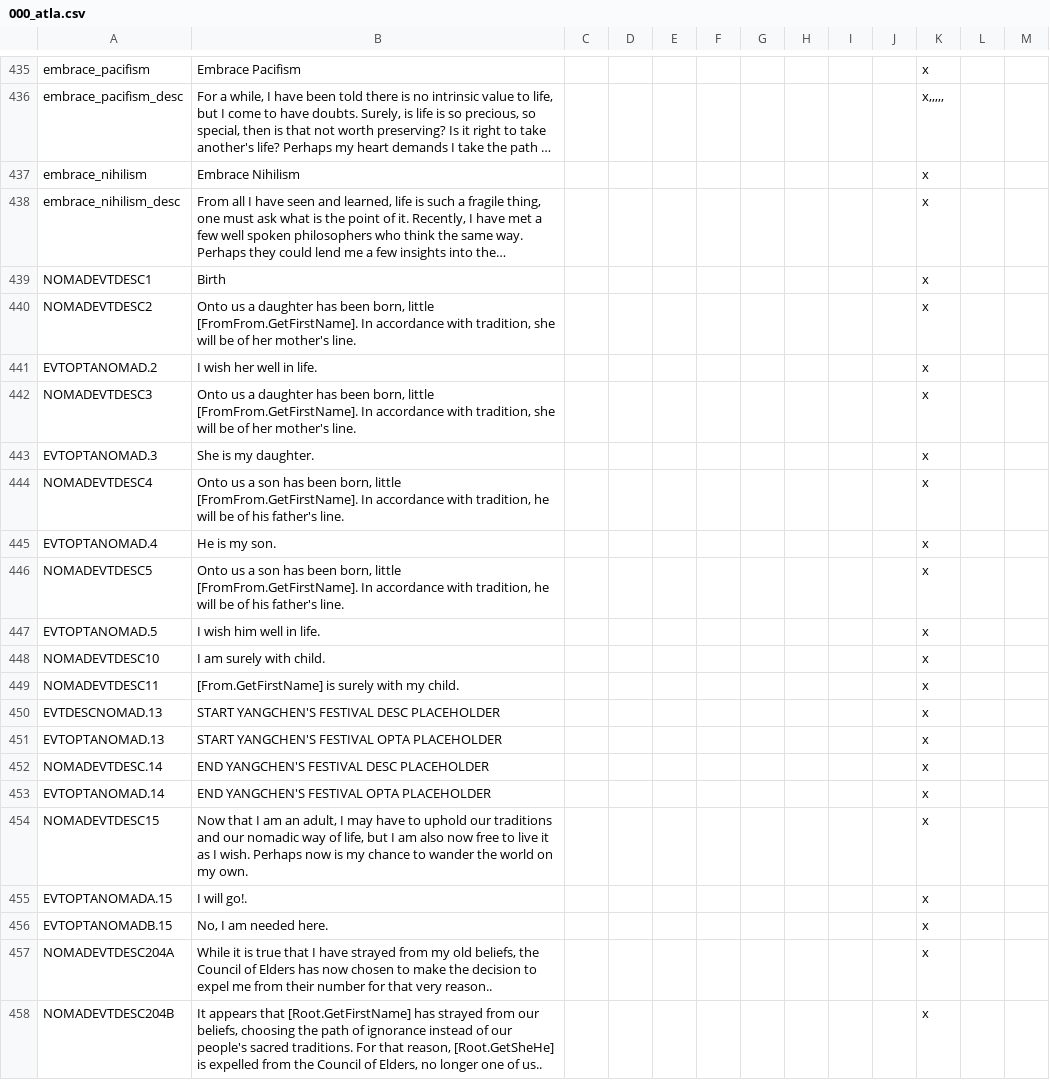
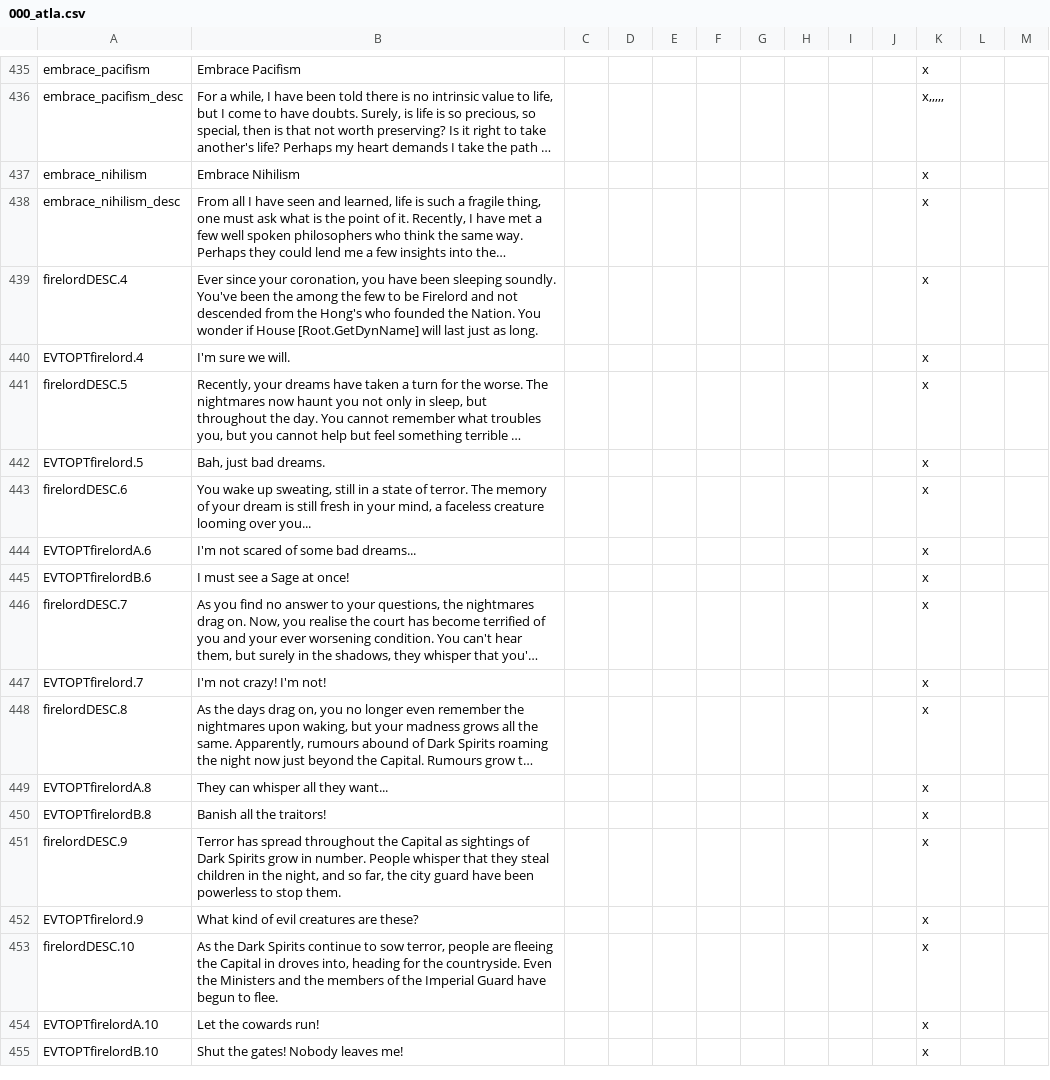
Before and after one commit to Rystic/ATLA-restored, a CSV file: avatar - four nations restored/localisation/000_atla.csv, drawn as a sheet; only a part is shown, gaps mark what is left out; the shorter side is filled out with more unchanged rows; long unchanged cells end in …; the diff covers the shown part only; the diff names each change by its address in the sheet, - before the commit and + after, or states it on an @@ line.

Commit message:
move air nomad events related things to new loc file

```diff
--- a/avatar - four nations restored/localisation/000_atla.csv
+++ b/avatar - four nations restored/localisation/000_atla.csv
-row 439: NOMADEVTDESC1 | Birth |  |  |  |  |  |  |  |  | x
-row 440: NOMADEVTDESC2 | Onto us a daughter has been born, little [FromFrom.GetFirstName]. In accordance with tradition, she will be of her mother's line. |  |  |  |  |  |  |  |  | x
-row 441: EVTOPTANOMAD.2 | I wish her well in life. |  |  |  |  |  |  |  |  | x
-row 442: NOMADEVTDESC3 | Onto us a daughter has been born, little [FromFrom.GetFirstName]. In accordance with tradition, she will be of her mother's line. |  |  |  |  |  |  |  |  | x
-row 443: EVTOPTANOMAD.3 | She is my daughter. |  |  |  |  |  |  |  |  | x
-row 444: NOMADEVTDESC4 | Onto us a son has been born, little [FromFrom.GetFirstName]. In accordance with tradition, he will be of his father's line. |  |  |  |  |  |  |  |  | x
-row 445: EVTOPTANOMAD.4 | He is my son. |  |  |  |  |  |  |  |  | x
-row 446: NOMADEVTDESC5 | Onto us a son has been born, little [FromFrom.GetFirstName]. In accordance with tradition, he will be of his father's line. |  |  |  |  |  |  |  |  | x
-row 447: EVTOPTANOMAD.5 | I wish him well in life. |  |  |  |  |  |  |  |  | x
-row 448: NOMADEVTDESC10 | I am surely with child. |  |  |  |  |  |  |  |  | x
-row 449: NOMADEVTDESC11 | [From.GetFirstName] is surely with my child. |  |  |  |  |  |  |  |  | x
-row 450: EVTDESCNOMAD.13 | START YANGCHEN'S FESTIVAL DESC PLACEHOLDER |  |  |  |  |  |  |  |  | x
-row 451: EVTOPTANOMAD.13 | START YANGCHEN'S FESTIVAL OPTA PLACEHOLDER |  |  |  |  |  |  |  |  | x
-row 452: NOMADEVTDESC.14 | END YANGCHEN'S FESTIVAL DESC PLACEHOLDER |  |  |  |  |  |  |  |  | x
-row 453: EVTOPTANOMAD.14 | END YANGCHEN'S FESTIVAL OPTA PLACEHOLDER |  |  |  |  |  |  |  |  | x
-row 454: NOMADEVTDESC15 | Now that I am an adult, I may have to uphold our traditions and our nomadic way of life, but I am also now free to live it as I wish. Perhaps now is my chance to wander the world on my own. |  |  |  |  |  |  |  |  | x
-row 455: EVTOPTANOMADA.15 | I will go!. |  |  |  |  |  |  |  |  | x
-row 456: EVTOPTANOMADB.15 | No, I am needed here. |  |  |  |  |  |  |  |  | x
-row 457: NOMADEVTDESC204A | While it is true that I have strayed from my old beliefs, the Council of Elders has now chosen to make the decision to expel me from their number for that very reason.. |  |  |  |  |  |  |  |  | x
-row 458: NOMADEVTDESC204B | It appears that [Root.GetFirstName] has strayed from our beliefs, choosing the path of ignorance instead of our people's sacred traditions. For that reason, [Root.GetSheHe] is expelled from the Council of Elders, no longer one of us.. |  |  |  |  |  |  |  |  | x
```
Also changed, not shown: 20 removed rows elsewhere in this file, 2 other files.
